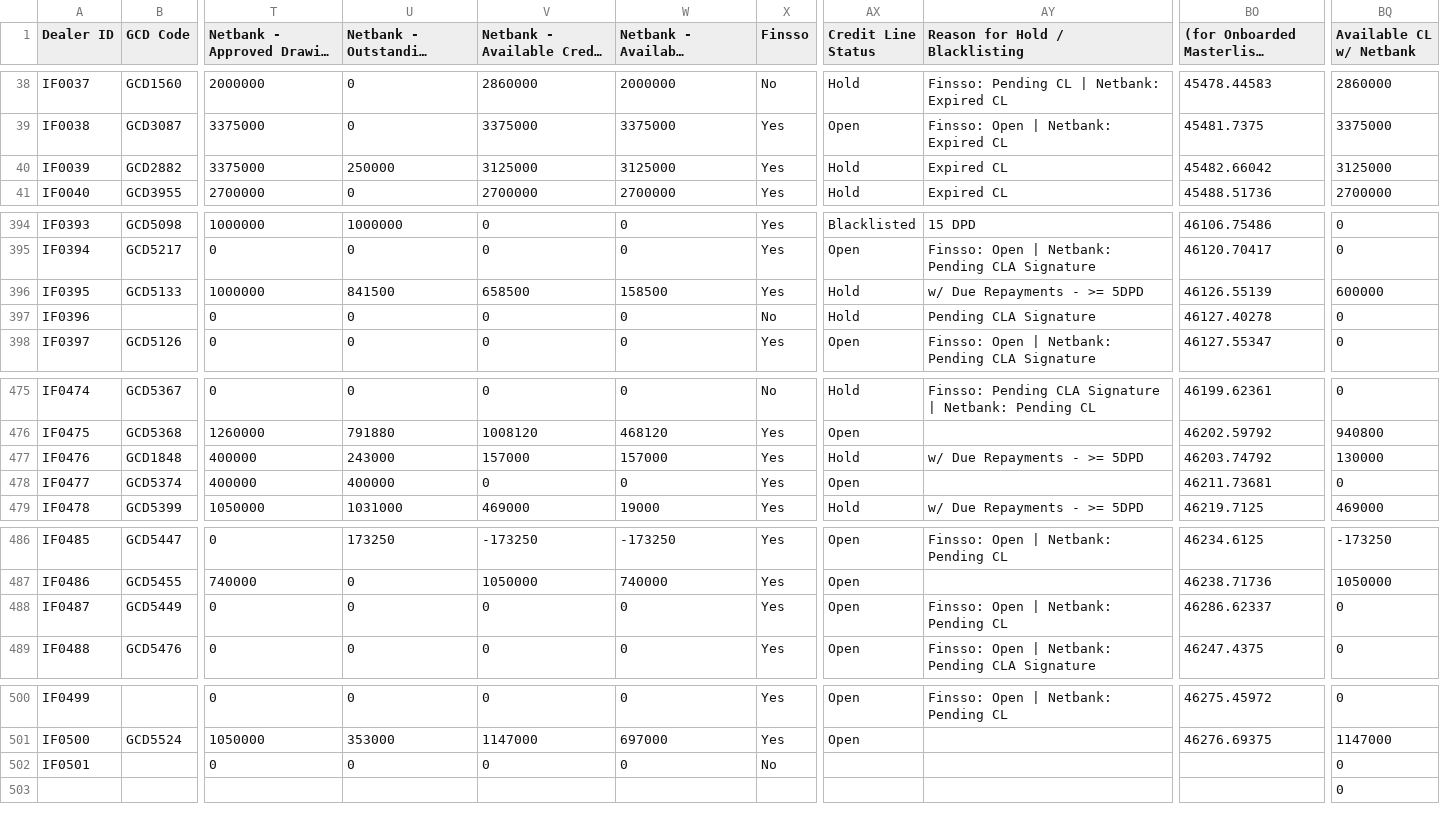
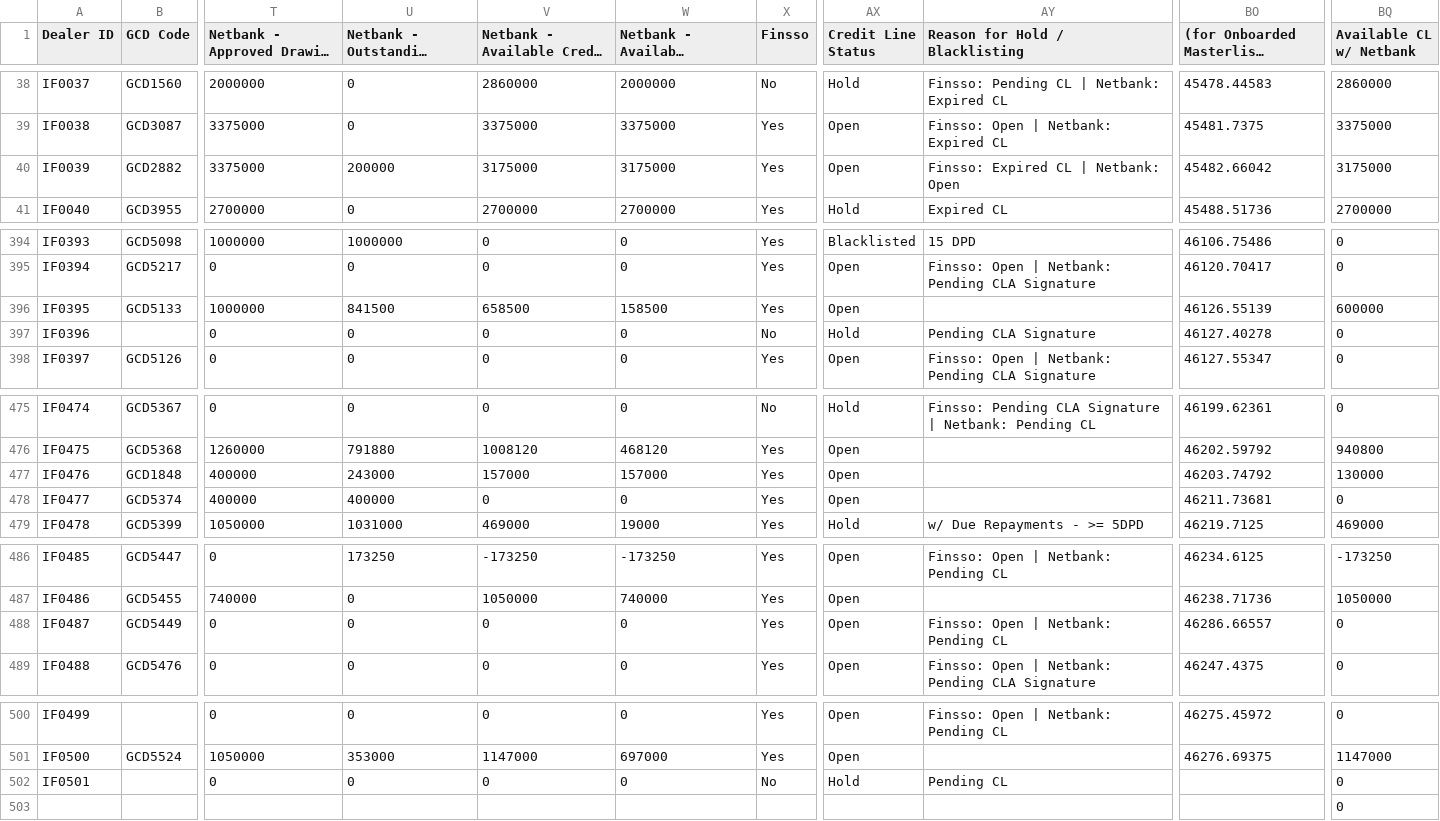
Before and after one commit to miguelcordero-ops/finsso-repository, a CSV file: data/dealer-checker.csv, drawn as a sheet; only a part is shown, gaps mark what is left out; long unchanged cells end in …; the diff names each change by its address in the sheet, - before the commit and + after, or states it on an @@ line.

Commit message:
Auto-export "[Raw] Dealer Checker" — 2026-09-21T08:11:42.042Z

```diff
--- a/data/dealer-checker.csv
+++ b/data/dealer-checker.csv
-U40 (Netbank - Outstanding Principal): 250000
+U40 (Netbank - Outstanding Principal): 200000
-V40 (Netbank - Available Credit Limit): 3125000
+V40 (Netbank - Available Credit Limit): 3175000
-W40: 3125000
+W40: 3175000
-AX40 (Credit Line Status): Hold
+AX40 (Credit Line Status): Open
-AY40 (Reason for Hold / Blacklisting): Expired CL
+AY40 (Reason for Hold / Blacklisting): Finsso: Expired CL | Netbank: Open
-BQ40 (Available CL w/ Netbank): 3125000
+BQ40 (Available CL w/ Netbank): 3175000
-AX396 (Credit Line Status): Hold
+AX396 (Credit Line Status): Open
-AY396 (Reason for Hold / Blacklisting): w/ Due Repayments - >= 5DPD
+AY396 (Reason for Hold / Blacklisting): (empty)
-AX477 (Credit Line Status): Hold
+AX477 (Credit Line Status): Open
-AY477 (Reason for Hold / Blacklisting): w/ Due Repayments - >= 5DPD
+AY477 (Reason for Hold / Blacklisting): (empty)
-BO488: 46286.62337
+BO488: 46286.66557
-AX502 (Credit Line Status): (empty)
+AX502 (Credit Line Status): Hold
-AY502 (Reason for Hold / Blacklisting): (empty)
+AY502 (Reason for Hold / Blacklisting): Pending CL
```
